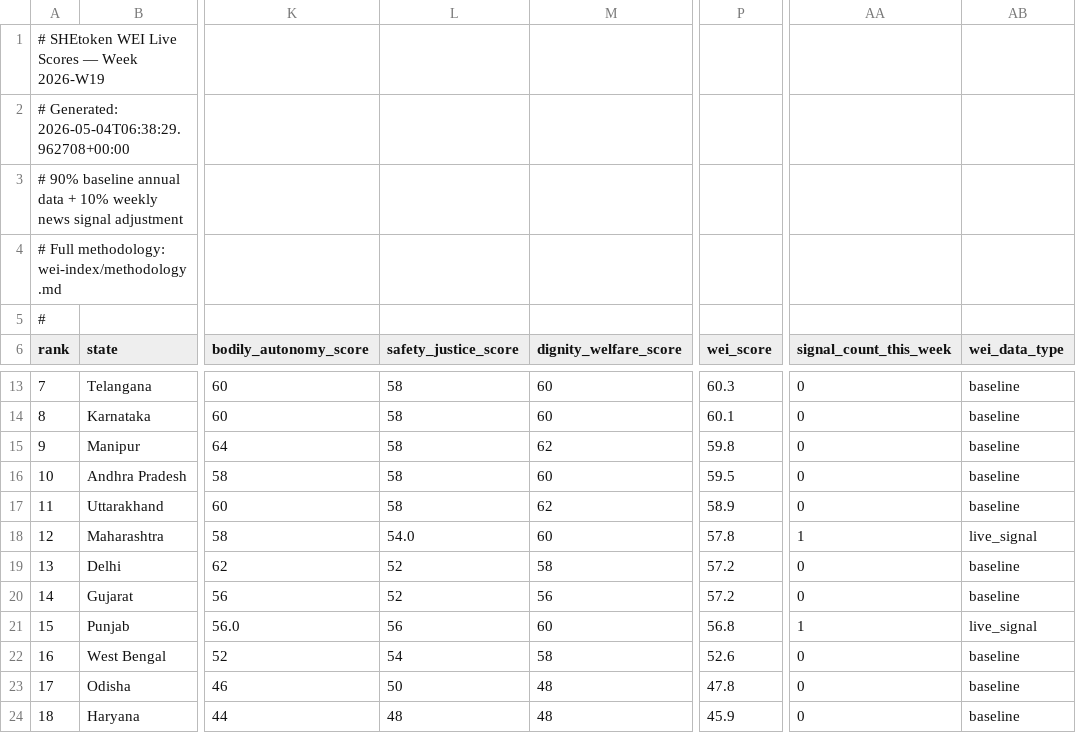
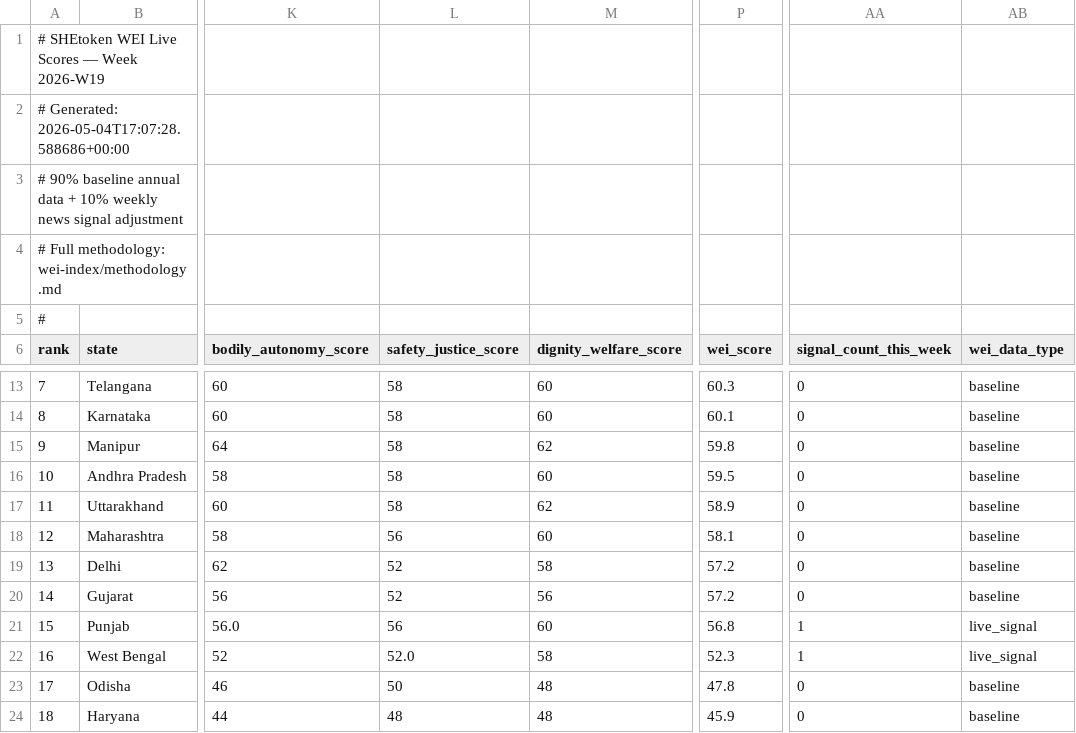
Before and after one commit to shetoken/shetoken-data-engine, a CSV file: agent/output/live/wei-live-india-2026-W19.csv, drawn as a sheet; only a part is shown, gaps mark what is left out; the diff names each change by its address in the sheet, - before the commit and + after, or states it on an @@ line.

```diff
--- a/agent/output/live/wei-live-india-2026-W19.csv
+++ b/agent/output/live/wei-live-india-2026-W19.csv
-A2 (rank): # Generated: 2026-05-04T06:38:29.962708+00:00
+A2 (rank): # Generated: 2026-05-04T17:07:28.588686+00:00
-L18 (safety_justice_score): 54.0
+L18 (safety_justice_score): 56
-P18 (wei_score): 57.8
+P18 (wei_score): 58.1
-AA18 (signal_count_this_week): 1
+AA18 (signal_count_this_week): 0
-AB18 (wei_data_type): live_signal
+AB18 (wei_data_type): baseline
-L22 (safety_justice_score): 54
+L22 (safety_justice_score): 52.0
-P22 (wei_score): 52.6
+P22 (wei_score): 52.3
-AA22 (signal_count_this_week): 0
+AA22 (signal_count_this_week): 1
-AB22 (wei_data_type): baseline
+AB22 (wei_data_type): live_signal
```
Also changed, not shown: agent/output/live/wei-live-bra-2026-W19.csv, agent/output/live/wei-live-global-2026-W19.csv, 3 other files.
